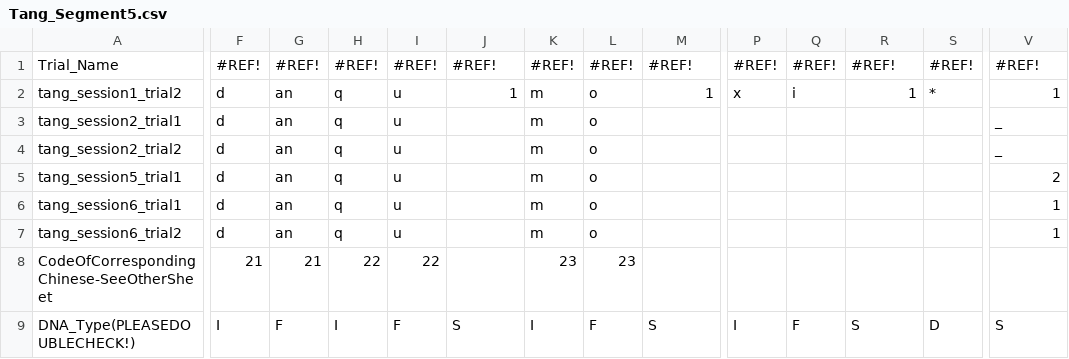
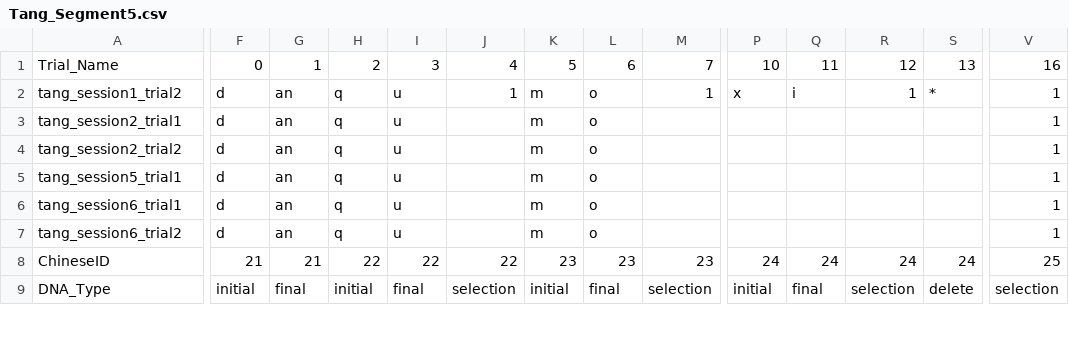
Before and after one commit to cestastanford/chinese_input, a CSV file: data/Tang_Segment5.csv, drawn as a sheet; only a part is shown, gaps mark what is left out; removed rows and columns are numbered as before the commit, all else as after; rows hold the shown columns only; the diff covers the shown part only; the diff names each change by its address in the sheet, - before the commit and + after, or states it on an @@ line.

```diff
--- a/data/Tang_Segment5.csv
+++ b/data/Tang_Segment5.csv
-F1: #REF!
+F1: 0
-G1: #REF!
+G1: 1
-H1: #REF!
+H1: 2
-I1: #REF!
+I1: 3
-J1: #REF!
+J1: 4
-K1: #REF!
+K1: 5
-L1: #REF!
+L1: 6
-M1: #REF!
+M1: 7
-P1: #REF!
+P1: 10
-Q1: #REF!
+Q1: 11
-R1: #REF!
+R1: 12
-S1: #REF!
+S1: 13
-V1: #REF!
+V1: 16
-V3:V4: _
+V3:V4: 1
-V5: 2
+V5: 1
-A8: CodeOfCorrespondingChinese-SeeOtherSheet
+A8: ChineseID
-J8: (empty)
+J8: 22
-M8: (empty)
+M8: 23
-P8: (empty)
+P8: 24
-Q8: (empty)
+Q8: 24
-R8: (empty)
+R8: 24
-S8: (empty)
+S8: 24
-V8: (empty)
+V8: 25
-row 9: DNA_Type(PLEASEDOUBLECHECK!) | I | F | I | F | S | I | F | S | I | F | S | D | S
+row 9: DNA_Type | initial | final | initial | final | selection | initial | final | selection | initial | final | selection | delete | selection
```
Also changed, not shown: 21 edited cells elsewhere in this file, data/Tang_Segment2.csv, data/Tang_Segment6.csv, 7 other files.
